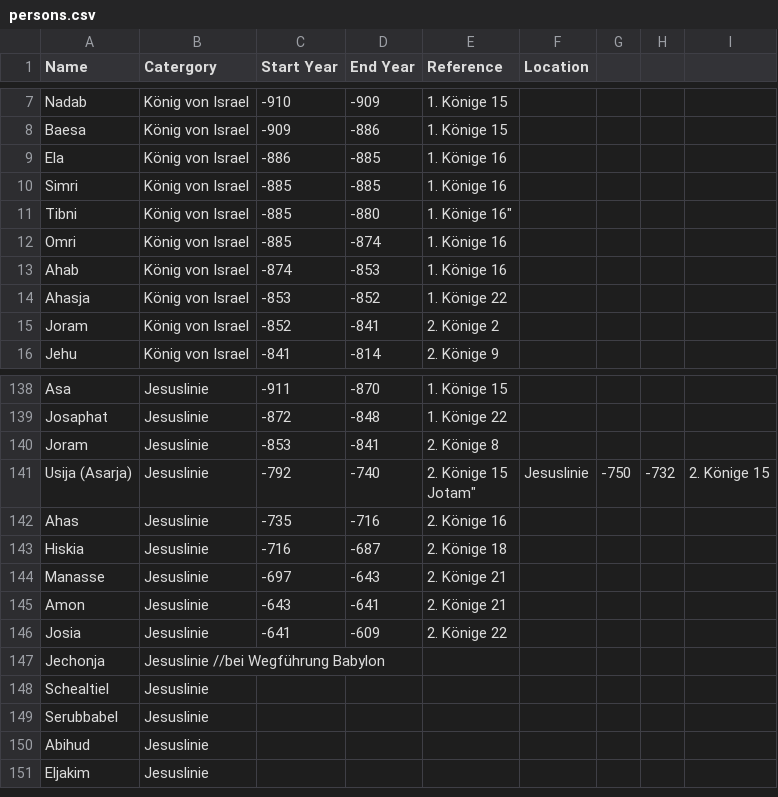
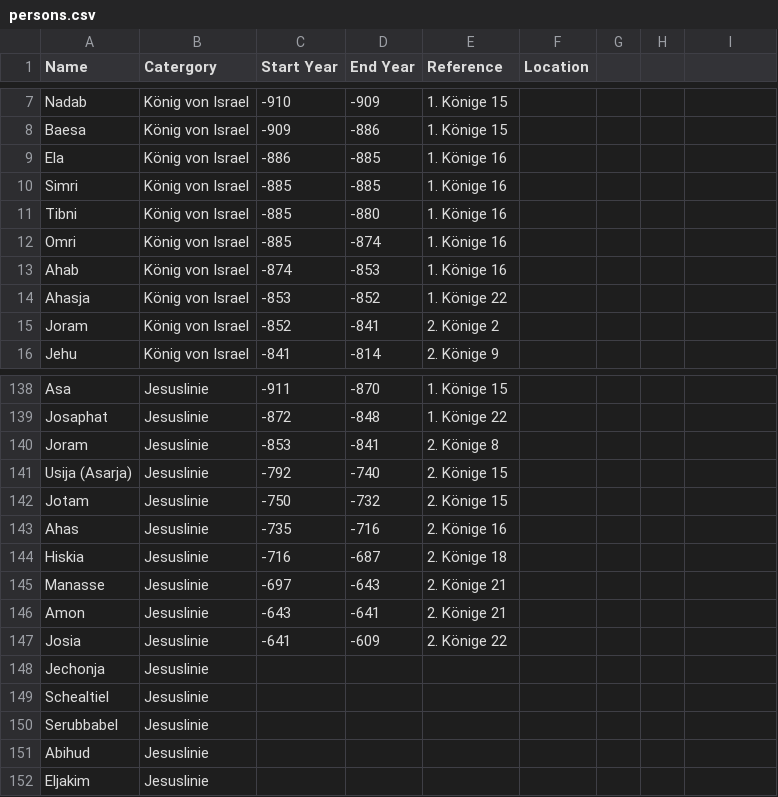
Before and after one commit to BifbofII/Bible_Graph, a CSV file: data/persons.csv, drawn as a sheet; only a part is shown, gaps mark what is left out; addresses are those after the commit; ↵ is a line break in a cell; the diff names each change by its address in the sheet, - before the commit and + after, or states it on an @@ line.

Commit message:
Fixed bugs in data files

```diff
--- a/data/persons.csv
+++ b/data/persons.csv
-E11 (Reference): 1. Könige 16"
+E11 (Reference): 1. Könige 16
-E141 (Reference): 2. Könige 15 ↵ Jotam"
+E141 (Reference): 2. Könige 15
-F141 (Location): Jesuslinie
+F141 (Location): (empty)
-G141: -750
+G141: (empty)
-H141: -732
+H141: (empty)
-I141: 2. Könige 15
+I141: (empty)
+row 142: Jotam | Jesuslinie | -750 | -732 | 2. Könige 15
-B148 (Catergory): Jesuslinie //bei Wegführung Babylon
+B148 (Catergory): Jesuslinie
```
